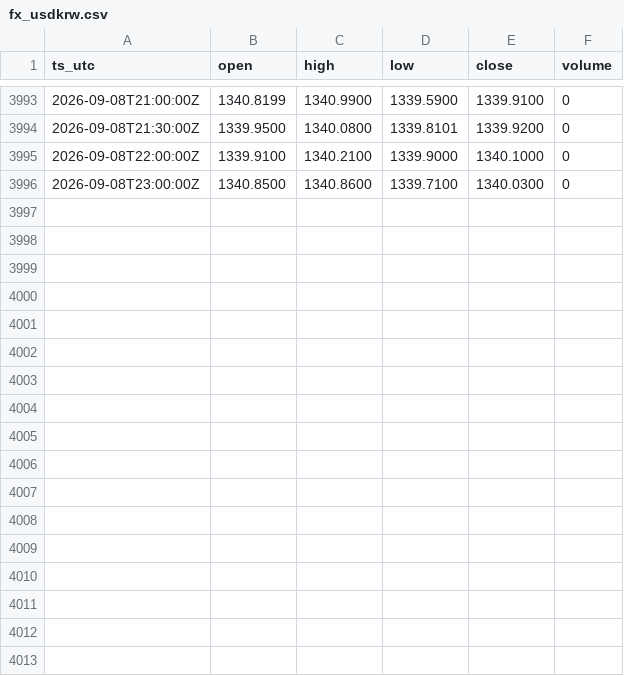
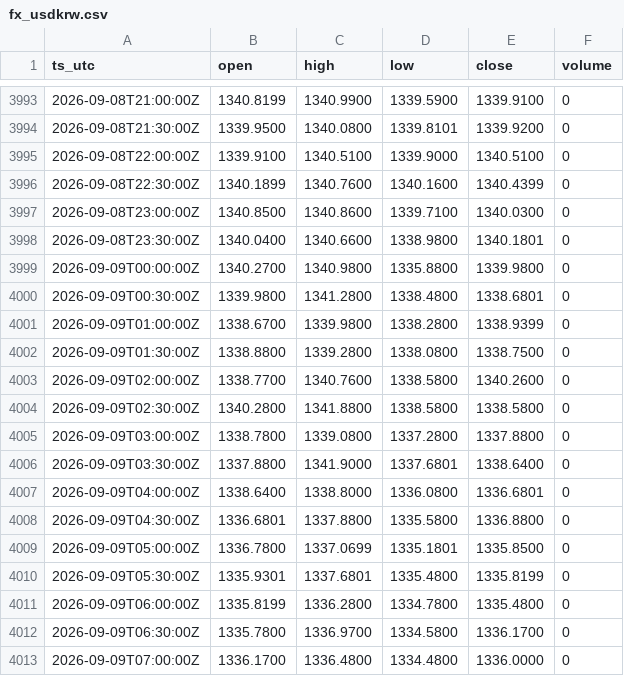
Before and after one commit to OntologyForCapital/skhynix-adr-parity, a CSV file: data/fx_usdkrw.csv, drawn as a sheet; only a part is shown, gaps mark what is left out; the diff covers the shown part only.

```diff
--- a/data/fx_usdkrw.csv
+++ b/data/fx_usdkrw.csv
@@ -3994,3 +3994,20 @@ ts_utc,open,high,low,close,volume
 2026-09-08T21:30:00Z,1339.9500,1340.0800,1339.8101,1339.9200,0
-2026-09-08T22:00:00Z,1339.9100,1340.2100,1339.9000,1340.1000,0
+2026-09-08T22:00:00Z,1339.9100,1340.5100,1339.9000,1340.5100,0
+2026-09-08T22:30:00Z,1340.1899,1340.7600,1340.1600,1340.4399,0
 2026-09-08T23:00:00Z,1340.8500,1340.8600,1339.7100,1340.0300,0
+2026-09-08T23:30:00Z,1340.0400,1340.6600,1338.9800,1340.1801,0
+2026-09-09T00:00:00Z,1340.2700,1340.9800,1335.8800,1339.9800,0
+2026-09-09T00:30:00Z,1339.9800,1341.2800,1338.4800,1338.6801,0
+2026-09-09T01:00:00Z,1338.6700,1339.9800,1338.2800,1338.9399,0
+2026-09-09T01:30:00Z,1338.8800,1339.2800,1338.0800,1338.7500,0
+2026-09-09T02:00:00Z,1338.7700,1340.7600,1338.5800,1340.2600,0
+2026-09-09T02:30:00Z,1340.2800,1341.8800,1338.5800,1338.5800,0
+2026-09-09T03:00:00Z,1338.7800,1339.0800,1337.2800,1337.8800,0
+2026-09-09T03:30:00Z,1337.8800,1341.9000,1337.6801,1338.6400,0
+2026-09-09T04:00:00Z,1338.6400,1338.8000,1336.0800,1336.6801,0
+2026-09-09T04:30:00Z,1336.6801,1337.8800,1335.5800,1336.8800,0
+2026-09-09T05:00:00Z,1336.7800,1337.0699,1335.1801,1335.8500,0
+2026-09-09T05:30:00Z,1335.9301,1337.6801,1335.4800,1335.8199,0
+2026-09-09T06:00:00Z,1335.8199,1336.2800,1334.7800,1335.4800,0
+2026-09-09T06:30:00Z,1335.7800,1336.9700,1334.5800,1336.1700,0
+2026-09-09T07:00:00Z,1336.1700,1336.4800,1334.4800,1336.0000,0
```
Also changed, not shown: 9 added rows elsewhere in this file, data/kr_000660.csv.
